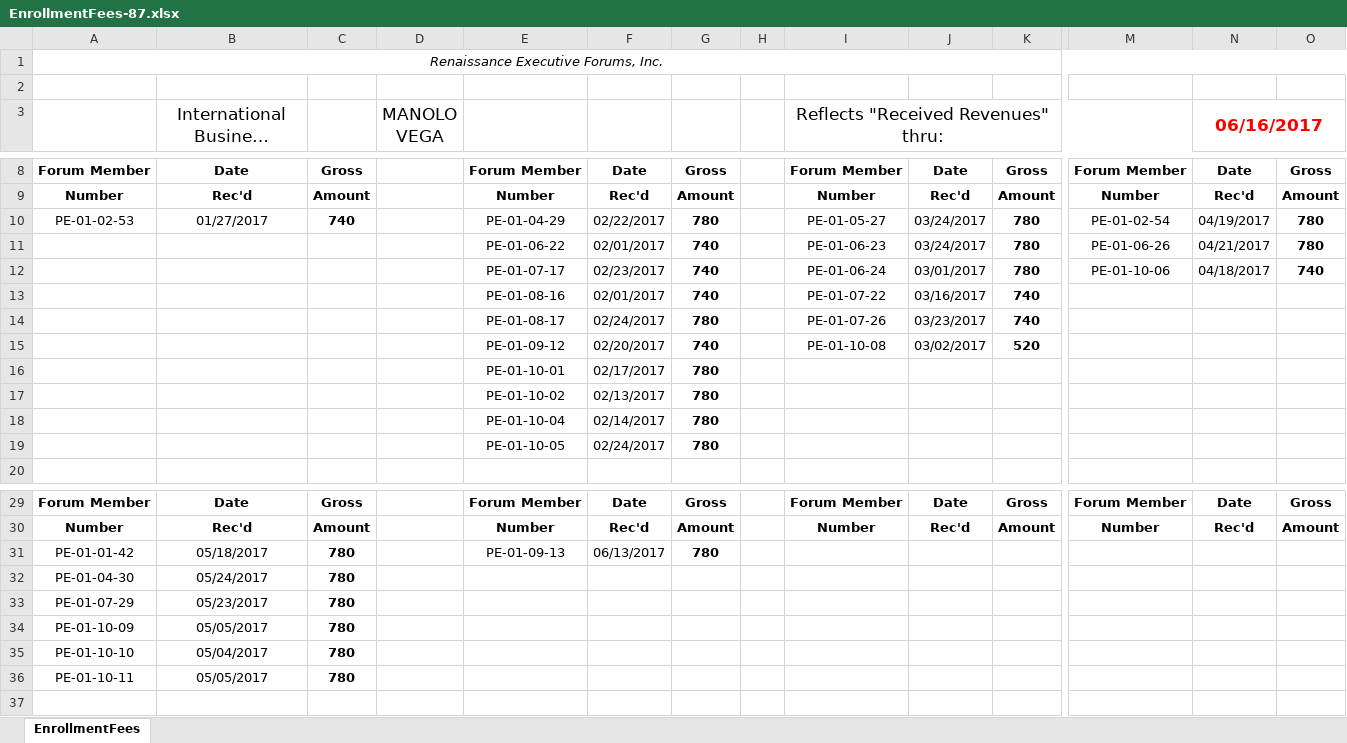
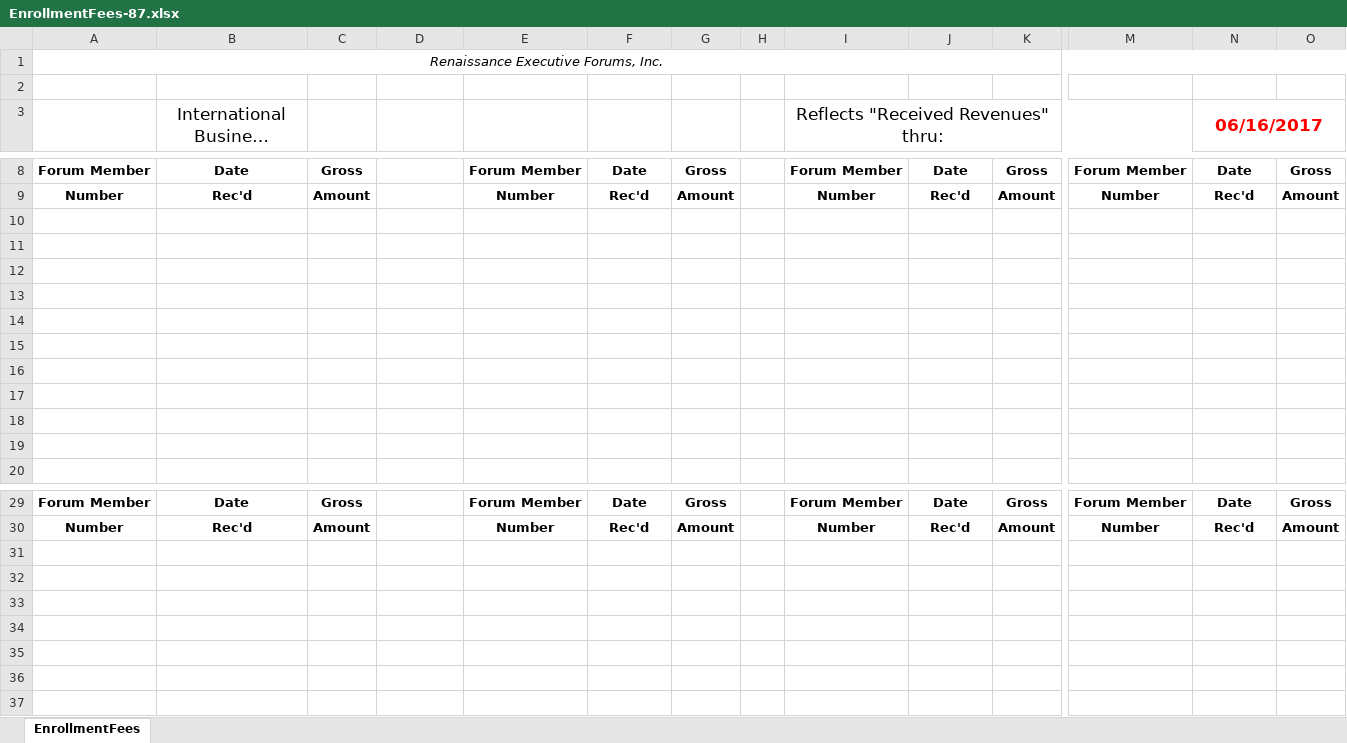
Before and after one commit to jandieg/efadmin, an Excel workbook: public_html/admin/reportesgenerados/EnrollmentFees-87.xlsx, sheet EnrollmentFees, drawn as a sheet; only a part is shown, gaps mark what is left out; long unchanged cells end in …; values as stored, in another font and other column widths than the file's, no borders; rows hold the shown columns only; the diff names each change by its address in the sheet, - before the commit and + after, or states it on an @@ line.

```diff
--- a/public_html/admin/reportesgenerados/EnrollmentFees-87.xlsx (sheet EnrollmentFees)
+++ b/public_html/admin/reportesgenerados/EnrollmentFees-87.xlsx (sheet EnrollmentFees)
-D3: MANOLO VEGA
+D3: (empty)
-row 10: PE-01-02-53 | 01/27/2017 | 740 |  | PE-01-04-29 | 02/22/2017 | 780 |  | PE-01-05-27 | 03/24/2017 | 780 | PE-01-02-54 | 04/19/2017 | 780
+row 10: (empty)
-row 11:  |  |  |  | PE-01-06-22 | 02/01/2017 | 740 |  | PE-01-06-23 | 03/24/2017 | 780 | PE-01-06-26 | 04/21/2017 | 780
+row 11: (empty)
-row 12:  |  |  |  | PE-01-07-17 | 02/23/2017 | 740 |  | PE-01-06-24 | 03/01/2017 | 780 | PE-01-10-06 | 04/18/2017 | 740
+row 12: (empty)
-row 13:  |  |  |  | PE-01-08-16 | 02/01/2017 | 740 |  | PE-01-07-22 | 03/16/2017 | 740
+row 13: (empty)
-row 14:  |  |  |  | PE-01-08-17 | 02/24/2017 | 780 |  | PE-01-07-26 | 03/23/2017 | 740
+row 14: (empty)
-row 15:  |  |  |  | PE-01-09-12 | 02/20/2017 | 740 |  | PE-01-10-08 | 03/02/2017 | 520
+row 15: (empty)
-row 16:  |  |  |  | PE-01-10-01 | 02/17/2017 | 780
+row 16: (empty)
-row 17:  |  |  |  | PE-01-10-02 | 02/13/2017 | 780
+row 17: (empty)
-row 18:  |  |  |  | PE-01-10-04 | 02/14/2017 | 780
+row 18: (empty)
-row 19:  |  |  |  | PE-01-10-05 | 02/24/2017 | 780
+row 19: (empty)
-row 31: PE-01-01-42 | 05/18/2017 | 780 |  | PE-01-09-13 | 06/13/2017 | 780
+row 31: (empty)
-row 32: PE-01-04-30 | 05/24/2017 | 780
+row 32: (empty)
-row 33: PE-01-07-29 | 05/23/2017 | 780
+row 33: (empty)
-row 34: PE-01-10-09 | 05/05/2017 | 780
+row 34: (empty)
-row 35: PE-01-10-10 | 05/04/2017 | 780
+row 35: (empty)
-row 36: PE-01-10-11 | 05/05/2017 | 780
+row 36: (empty)
```
Also changed, not shown: public_html/admin/reportesgenerados/Memberships-87.xlsx, public_html/admin/reportesgenerados/Summary-87.xlsx, 3 other files.
